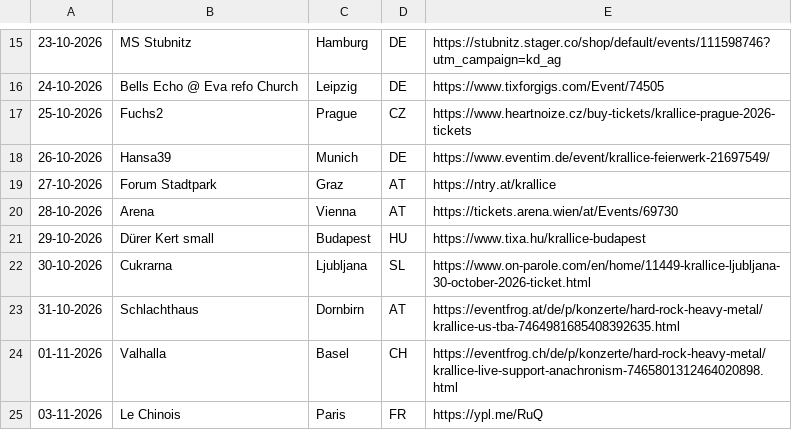
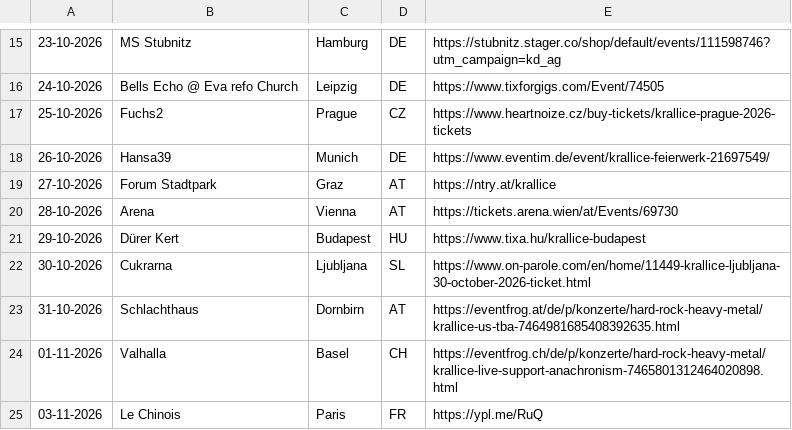
Before and after one commit to nmcmaster/krallicetour-astro, a CSV file: data/links.csv, drawn as a sheet; only a part is shown, gaps mark what is left out.

Commit message:
edit

```diff
--- a/data/links.csv
+++ b/data/links.csv
@@ -20,3 +20,3 @@
 28-10-2026,Arena,Vienna,AT,https://tickets.arena.wien/at/Events/69730
-29-10-2026,Dürer Kert small,Budapest,HU,https://www.tixa.hu/krallice-budapest
+29-10-2026,Dürer Kert,Budapest,HU,https://www.tixa.hu/krallice-budapest
 30-10-2026,Cukrarna,Ljubljana,SL,https://www.on-parole.com/en/home/11449-krallice-ljubljana-30-october-2026-ticket.html
```
